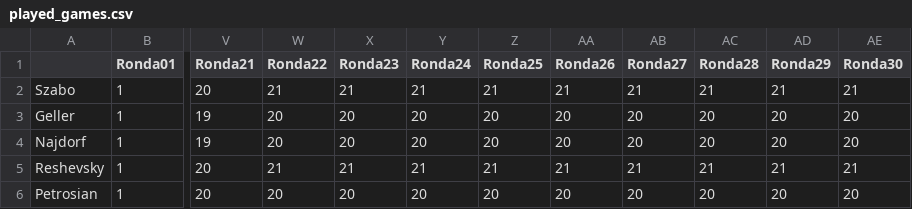
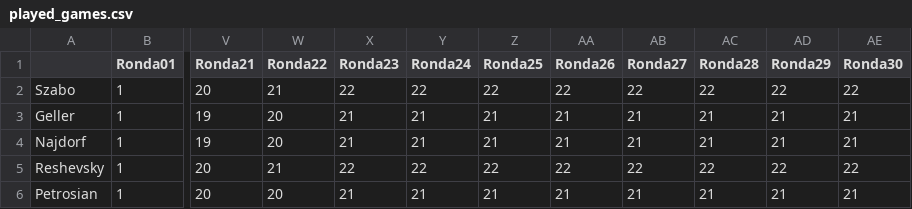
Before and after one commit to VSablin/Zurich1953, a CSV file: data-output/played_games.csv, drawn as a sheet; only a part is shown, gaps mark what is left out; the diff covers the shown part only; the diff names each change by its address in the sheet, - before the commit and + after, or states it on an @@ line.

```diff
--- a/data-output/played_games.csv
+++ b/data-output/played_games.csv
-X2 (Ronda23): 21
+X2 (Ronda23): 22
-Y2 (Ronda24): 21
+Y2 (Ronda24): 22
-Z2 (Ronda25): 21
+Z2 (Ronda25): 22
-AA2 (Ronda26): 21
+AA2 (Ronda26): 22
-AB2 (Ronda27): 21
+AB2 (Ronda27): 22
-AC2 (Ronda28): 21
+AC2 (Ronda28): 22
-AD2 (Ronda29): 21
+AD2 (Ronda29): 22
-AE2 (Ronda30): 21
+AE2 (Ronda30): 22
-X3:X4 (Ronda23): 20
+X3:X4 (Ronda23): 21
-Y3:Y4 (Ronda24): 20
+Y3:Y4 (Ronda24): 21
-Z3:Z4 (Ronda25): 20
+Z3:Z4 (Ronda25): 21
-AA3:AA4 (Ronda26): 20
+AA3:AA4 (Ronda26): 21
-AB3:AB4 (Ronda27): 20
+AB3:AB4 (Ronda27): 21
-AC3:AC4 (Ronda28): 20
+AC3:AC4 (Ronda28): 21
-AD3:AD4 (Ronda29): 20
+AD3:AD4 (Ronda29): 21
-AE3:AE4 (Ronda30): 20
+AE3:AE4 (Ronda30): 21
-X5 (Ronda23): 21
+X5 (Ronda23): 22
-Y5 (Ronda24): 21
+Y5 (Ronda24): 22
-Z5 (Ronda25): 21
+Z5 (Ronda25): 22
-AA5 (Ronda26): 21
+AA5 (Ronda26): 22
-AB5 (Ronda27): 21
+AB5 (Ronda27): 22
-AC5 (Ronda28): 21
+AC5 (Ronda28): 22
-AD5 (Ronda29): 21
+AD5 (Ronda29): 22
-AE5 (Ronda30): 21
+AE5 (Ronda30): 22
-X6 (Ronda23): 20
+X6 (Ronda23): 21
-Y6 (Ronda24): 20
+Y6 (Ronda24): 21
-Z6 (Ronda25): 20
+Z6 (Ronda25): 21
-AA6 (Ronda26): 20
+AA6 (Ronda26): 21
-AB6 (Ronda27): 20
+AB6 (Ronda27): 21
-AC6 (Ronda28): 20
+AC6 (Ronda28): 21
-AD6 (Ronda29): 20
+AD6 (Ronda29): 21
-AE6 (Ronda30): 20
+AE6 (Ronda30): 21
```
Also changed, not shown: 72 edited cells elsewhere in this file, data-output/ranking.csv, 8 other files.
